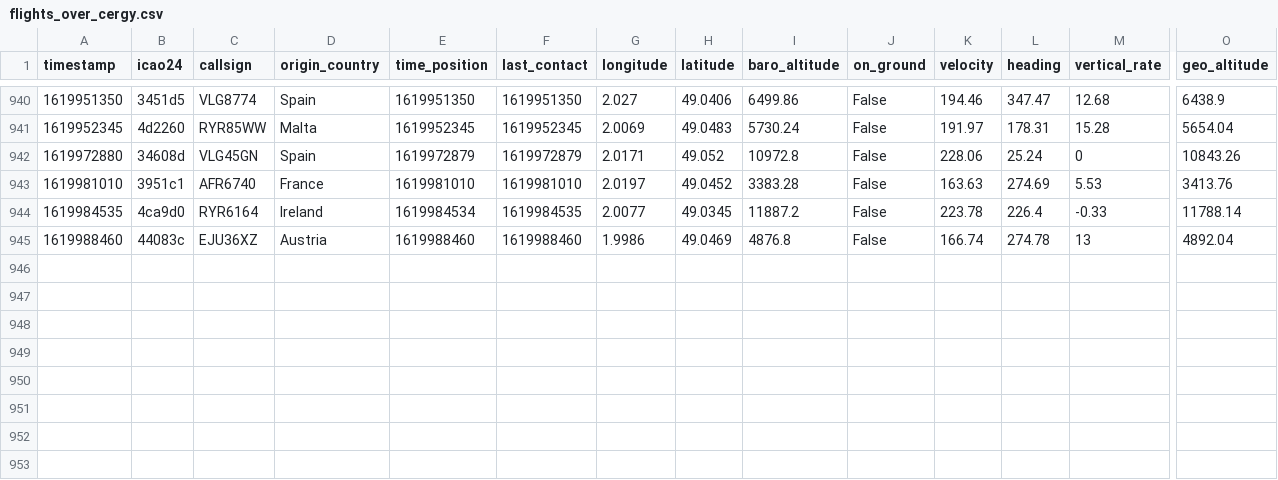
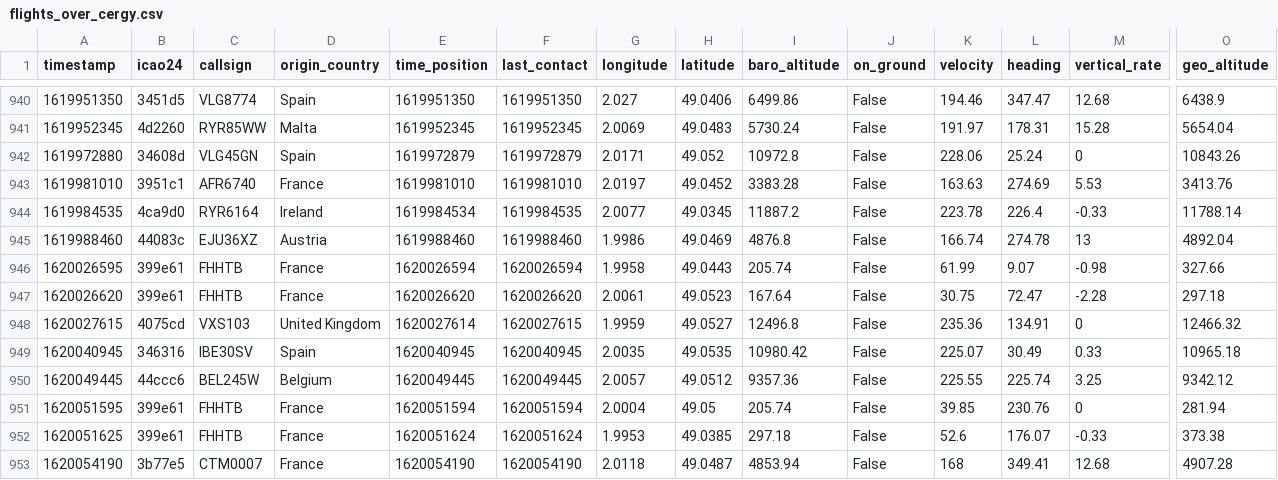
Before and after one commit to Gamma-Software/cergy_flight_radar, a CSV file: flights_over_cergy.csv, drawn as a sheet; only a part is shown, gaps mark what is left out; rows hold the shown columns only; the diff names each change by its address in the sheet, - before the commit and + after, or states it on an @@ line.

Commit message:
Update flight database over cergy

```diff
--- a/flights_over_cergy.csv
+++ b/flights_over_cergy.csv
+row 946: 1620026595 | 399e61 | FHHTB | France | 1620026594 | 1620026594 | 1.9958 | 49.0443 | 205.74 | False | 61.99 | 9.07 | -0.98 | 327.66
+row 947: 1620026620 | 399e61 | FHHTB | France | 1620026620 | 1620026620 | 2.0061 | 49.0523 | 167.64 | False | 30.75 | 72.47 | -2.28 | 297.18
+row 948: 1620027615 | 4075cd | VXS103 | United Kingdom | 1620027614 | 1620027615 | 1.9959 | 49.0527 | 12496.8 | False | 235.36 | 134.91 | 0 | 12466.32
+row 949: 1620040945 | 346316 | IBE30SV | Spain | 1620040945 | 1620040945 | 2.0035 | 49.0535 | 10980.42 | False | 225.07 | 30.49 | 0.33 | 10965.18
+row 950: 1620049445 | 44ccc6 | BEL245W | Belgium | 1620049445 | 1620049445 | 2.0057 | 49.0512 | 9357.36 | False | 225.55 | 225.74 | 3.25 | 9342.12
+row 951: 1620051595 | 399e61 | FHHTB | France | 1620051594 | 1620051594 | 2.0004 | 49.05 | 205.74 | False | 39.85 | 230.76 | 0 | 281.94
+row 952: 1620051625 | 399e61 | FHHTB | France | 1620051624 | 1620051624 | 1.9953 | 49.0385 | 297.18 | False | 52.6 | 176.07 | -0.33 | 373.38
+row 953: 1620054190 | 3b77e5 | CTM0007 | France | 1620054190 | 1620054190 | 2.0118 | 49.0487 | 4853.94 | False | 168 | 349.41 | 12.68 | 4907.28
```
